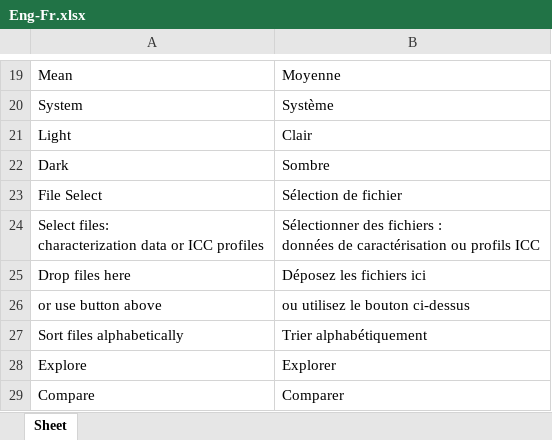
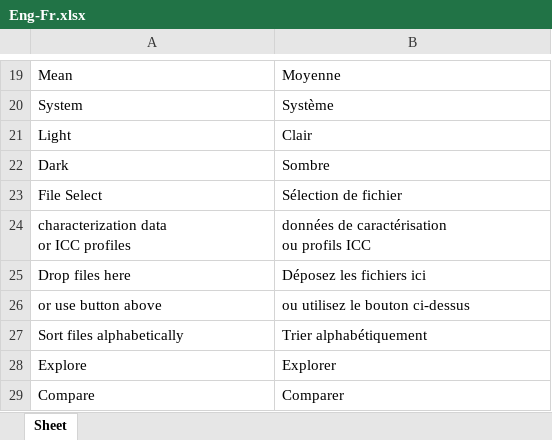
Before and after one commit to colourbill-ctrl/chardata, an Excel workbook: translations/Eng-Fr.xlsx, sheet Sheet, drawn as a sheet; only a part is shown, gaps mark what is left out; values as stored, in another font and other column widths than the file's, no borders; removed rows and columns are numbered as before the commit, all else as after; ↵ is a line break in a cell; the diff names each change by its address in the sheet, - before the commit and + after, or states it on an @@ line.

```diff
--- a/translations/Eng-Fr.xlsx (sheet Sheet)
+++ b/translations/Eng-Fr.xlsx (sheet Sheet)
-row 24: Select files: ↵ characterization data or ICC profiles | Sélectionner des fichiers : ↵ données de caractérisation ou profils ICC
+row 24: characterization data ↵ or ICC profiles | données de caractérisation ↵ ou profils ICC
```
Also changed, not shown: translations/Eng-De.xlsx, translations/Eng-Es.xlsx, 9 other files.
